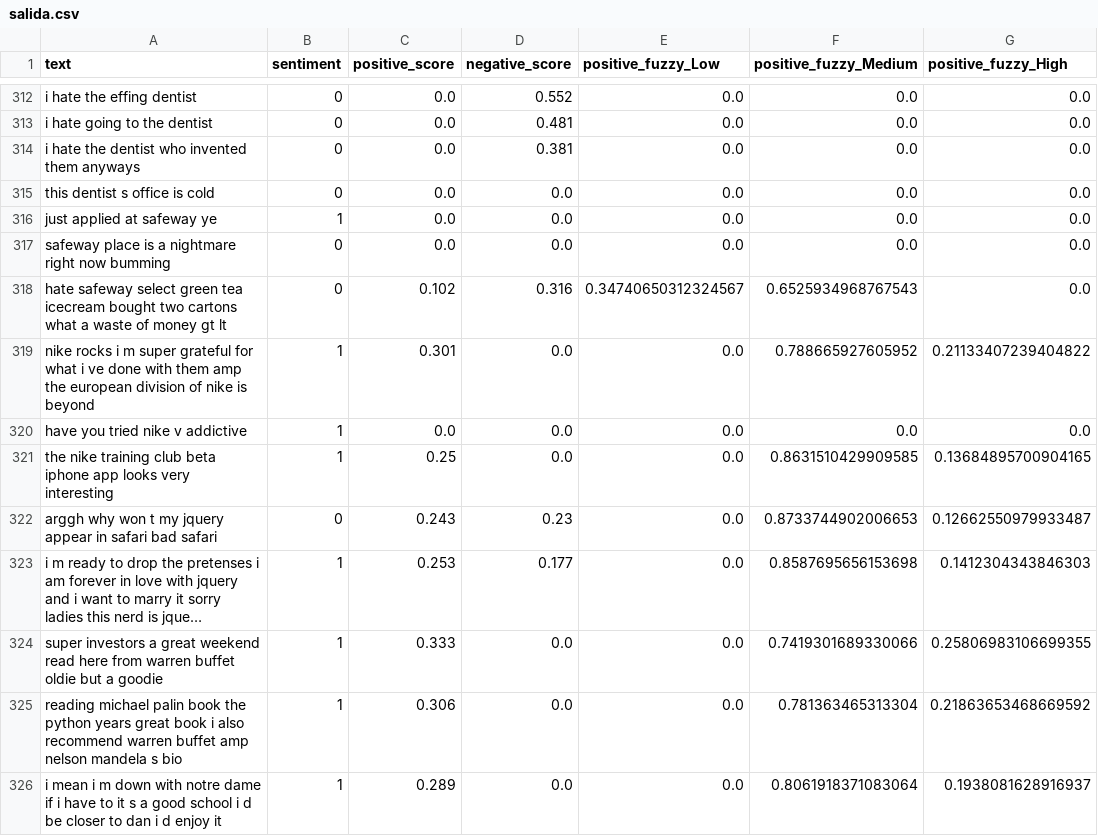
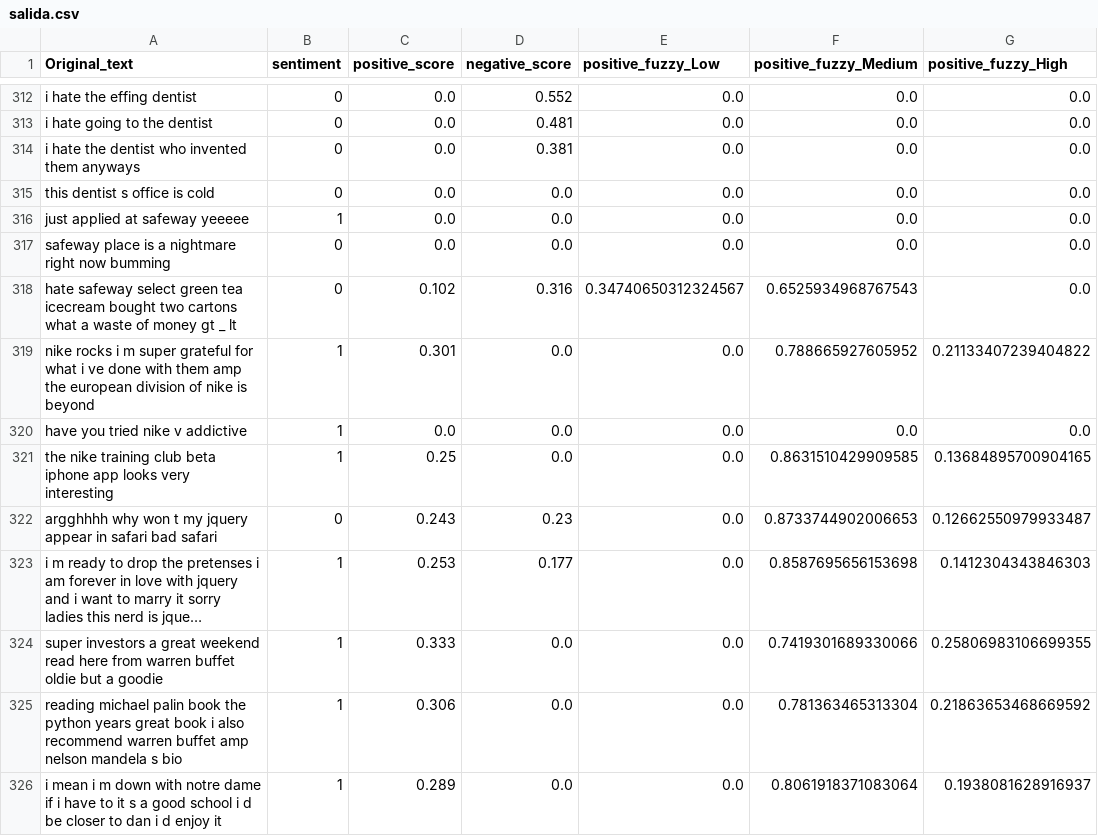
Before and after one commit to Germanfpuna/matematica-aplicada-2024, a CSV file: proyectos/German_Mendieta_Werner_Uibrig/salida.csv, drawn as a sheet; only a part is shown, gaps mark what is left out; long unchanged cells end in …; the diff covers the shown part only; the diff names each change by its address in the sheet, - before the commit and + after, or states it on an @@ line.

Commit message:
Redaccion inicial del informe y pruebas con datasets diferentes

```diff
--- a/proyectos/German_Mendieta_Werner_Uibrig/salida.csv
+++ b/proyectos/German_Mendieta_Werner_Uibrig/salida.csv
-A1: text
+A1: Original_text
-A316 (Original_text): just applied at safeway ye
+A316 (Original_text): just applied at safeway yeeeee
-A318 (Original_text): …money gt lt
+A318 (Original_text): …money gt _ lt
-A322 (Original_text): arggh why won…
+A322 (Original_text): argghhhh why won…
```
Also changed, not shown: 44 edited cells elsewhere in this file, 6 other files.
